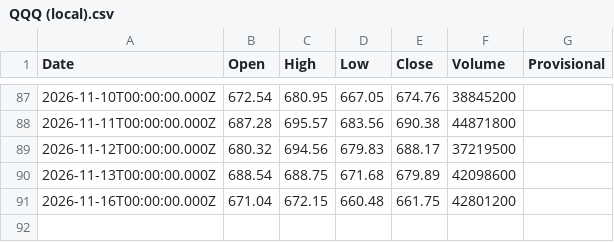
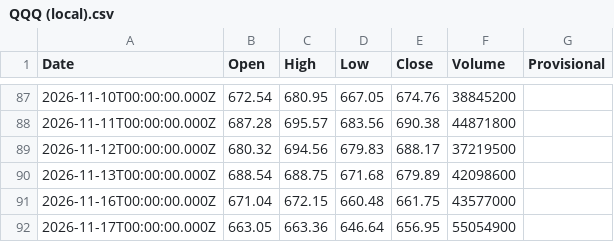
Before and after one commit to truedichotomy/QQQ_long_term_strategy, a CSV file: data/QQQ (local).csv, drawn as a sheet; only a part is shown, gaps mark what is left out.

```diff
--- a/data/QQQ (local).csv
+++ b/data/QQQ (local).csv
@@ -90,2 +90,3 @@
 "2026-11-13T00:00:00.000Z","688.54","688.75","671.68","679.89","42098600",""
-"2026-11-16T00:00:00.000Z","671.04","672.15","660.48","661.75","42801200",""
+"2026-11-16T00:00:00.000Z","671.04","672.15","660.48","661.75","43577000",""
+"2026-11-17T00:00:00.000Z","663.05","663.36","646.64","656.95","55054900",""
```
Also changed, not shown: data/rates/TBILL_3M.csv, 2 other files.
